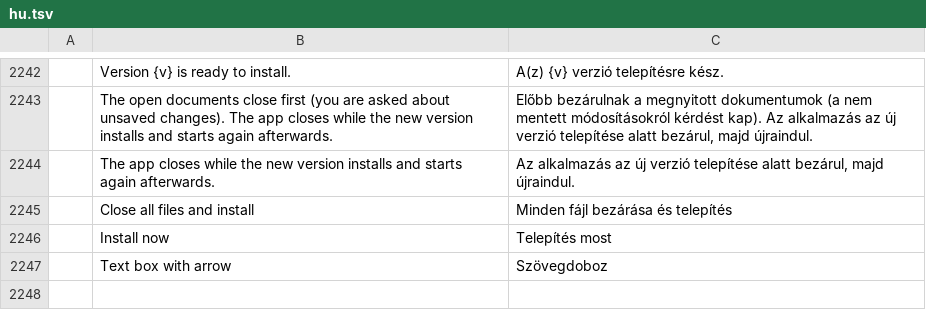
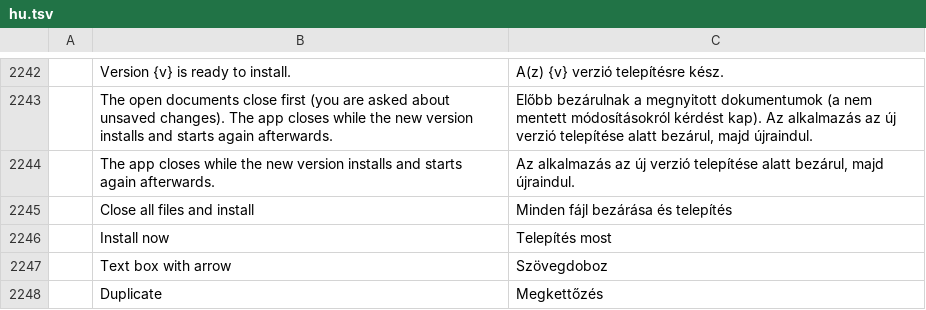
Before and after one commit to YamYam-ee/trk-pdf-flow, a TSV file: crates/ui-egui/src/i18n/hu.tsv, drawn as a sheet; only a part is shown, gaps mark what is left out; the diff names each change by its address in the sheet, - before the commit and + after, or states it on an @@ line.

```diff
--- a/crates/ui-egui/src/i18n/hu.tsv
+++ b/crates/ui-egui/src/i18n/hu.tsv
+row 2248:  | Duplicate | Megkettőzés
```
Also changed, not shown: crates/ui-egui/src/i18n/bg.tsv, crates/ui-egui/src/i18n/de.tsv, 22 other files.
